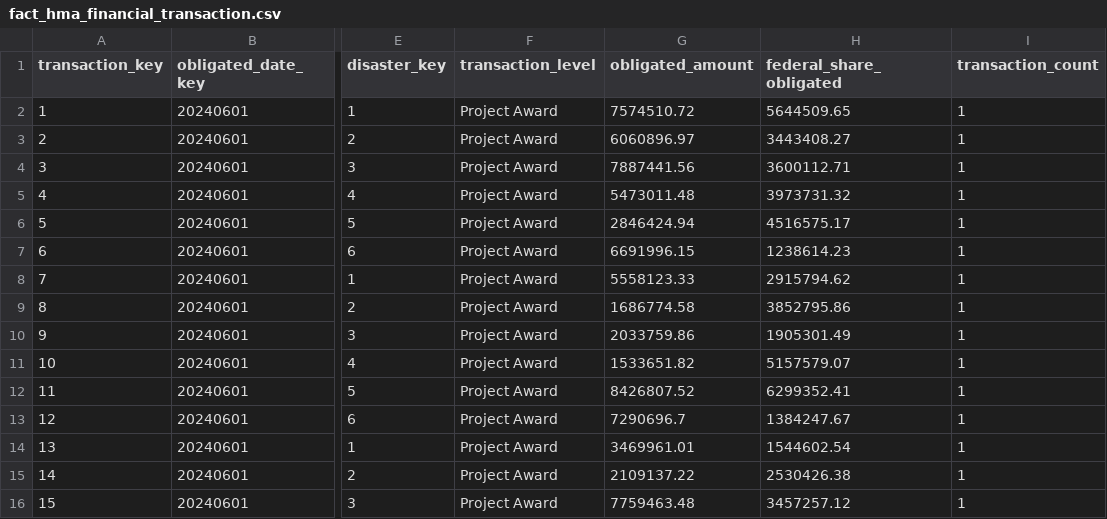
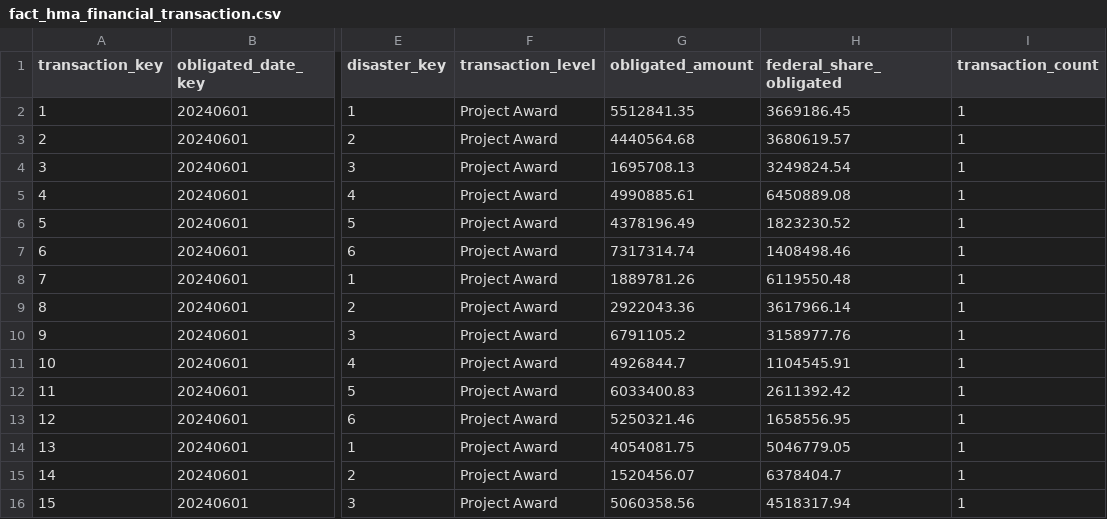
Before and after one commit to lkanthp98-cloud/databricks-app-lkp98-v1, a CSV file: sample_data/fact_hma_financial_transaction.csv, drawn as a sheet; only a part is shown, gaps mark what is left out; the diff names each change by its address in the sheet, - before the commit and + after, or states it on an @@ line.

```diff
--- a/sample_data/fact_hma_financial_transaction.csv
+++ b/sample_data/fact_hma_financial_transaction.csv
-G2 (obligated_amount): 7574510.72
+G2 (obligated_amount): 5512841.35
-H2 (federal_share_obligated): 5644509.65
+H2 (federal_share_obligated): 3669186.45
-G3 (obligated_amount): 6060896.97
+G3 (obligated_amount): 4440564.68
-H3 (federal_share_obligated): 3443408.27
+H3 (federal_share_obligated): 3680619.57
-G4 (obligated_amount): 7887441.56
+G4 (obligated_amount): 1695708.13
-H4 (federal_share_obligated): 3600112.71
+H4 (federal_share_obligated): 3249824.54
-G5 (obligated_amount): 5473011.48
+G5 (obligated_amount): 4990885.61
-H5 (federal_share_obligated): 3973731.32
+H5 (federal_share_obligated): 6450889.08
-G6 (obligated_amount): 2846424.94
+G6 (obligated_amount): 4378196.49
-H6 (federal_share_obligated): 4516575.17
+H6 (federal_share_obligated): 1823230.52
-G7 (obligated_amount): 6691996.15
+G7 (obligated_amount): 7317314.74
-H7 (federal_share_obligated): 1238614.23
+H7 (federal_share_obligated): 1408498.46
-G8 (obligated_amount): 5558123.33
+G8 (obligated_amount): 1889781.26
-H8 (federal_share_obligated): 2915794.62
+H8 (federal_share_obligated): 6119550.48
-G9 (obligated_amount): 1686774.58
+G9 (obligated_amount): 2922043.36
-H9 (federal_share_obligated): 3852795.86
+H9 (federal_share_obligated): 3617966.14
-G10 (obligated_amount): 2033759.86
+G10 (obligated_amount): 6791105.2
-H10 (federal_share_obligated): 1905301.49
+H10 (federal_share_obligated): 3158977.76
-G11 (obligated_amount): 1533651.82
+G11 (obligated_amount): 4926844.7
-H11 (federal_share_obligated): 5157579.07
+H11 (federal_share_obligated): 1104545.91
-G12 (obligated_amount): 8426807.52
+G12 (obligated_amount): 6033400.83
-H12 (federal_share_obligated): 6299352.41
+H12 (federal_share_obligated): 2611392.42
-G13 (obligated_amount): 7290696.7
+G13 (obligated_amount): 5250321.46
-H13 (federal_share_obligated): 1384247.67
+H13 (federal_share_obligated): 1658556.95
-G14 (obligated_amount): 3469961.01
+G14 (obligated_amount): 4054081.75
-H14 (federal_share_obligated): 1544602.54
+H14 (federal_share_obligated): 5046779.05
-G15 (obligated_amount): 2109137.22
+G15 (obligated_amount): 1520456.07
-H15 (federal_share_obligated): 2530426.38
+H15 (federal_share_obligated): 6378404.7
-G16 (obligated_amount): 7759463.48
+G16 (obligated_amount): 5060358.56
-H16 (federal_share_obligated): 3457257.12
+H16 (federal_share_obligated): 4518317.94
```
Also changed, not shown: sample_data/claim.csv, sample_data/customer.csv, 14 other files.
